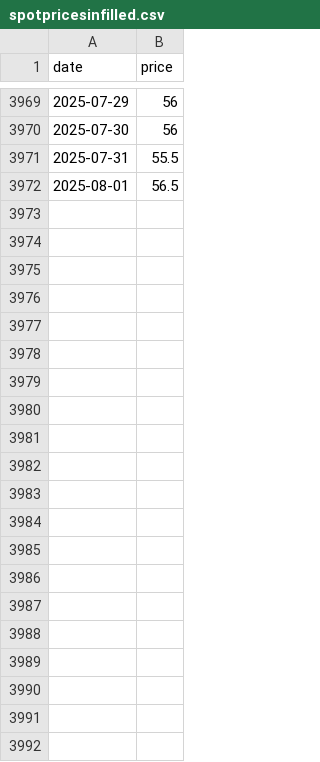
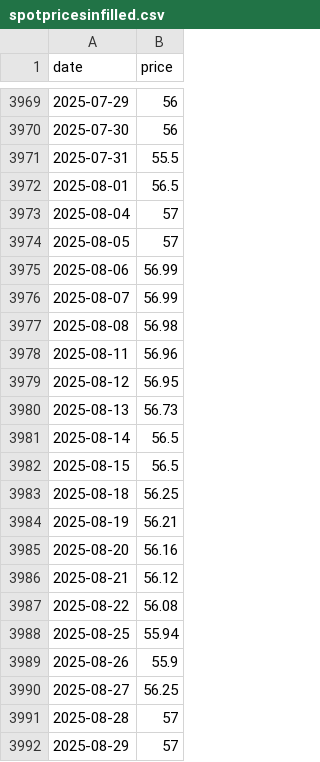
Before and after one commit to theecanmole/NZ-emission-unit-prices, a CSV file: spotpricesinfilled.csv, drawn as a sheet; only a part is shown, gaps mark what is left out.

```diff
--- a/spotpricesinfilled.csv
+++ b/spotpricesinfilled.csv
@@ -3972 +3972,21 @@
 2025-08-01,56.5
+2025-08-04,57
+2025-08-05,57
+2025-08-06,56.99
+2025-08-07,56.99
+2025-08-08,56.98
+2025-08-11,56.96
+2025-08-12,56.95
+2025-08-13,56.73
+2025-08-14,56.5
+2025-08-15,56.5
+2025-08-18,56.25
+2025-08-19,56.21
+2025-08-20,56.16
+2025-08-21,56.12
+2025-08-22,56.08
+2025-08-25,55.94
+2025-08-26,55.9
+2025-08-27,56.25
+2025-08-28,57
+2025-08-29,57
```
Also changed, not shown: nzu-edited-raw-prices-data.csv, nzu-final-prices-data.csv, 14 other files.
